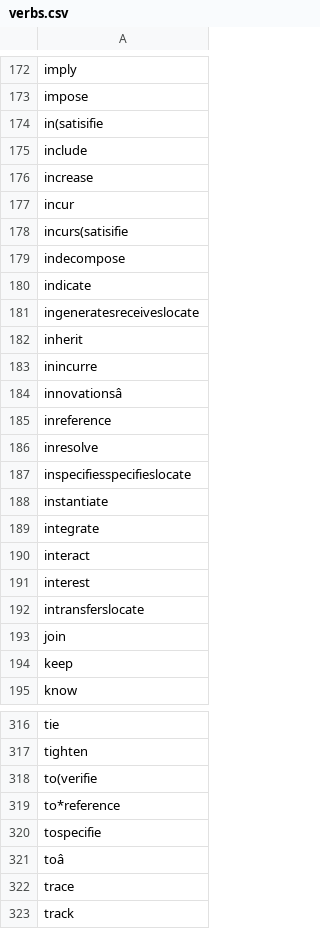
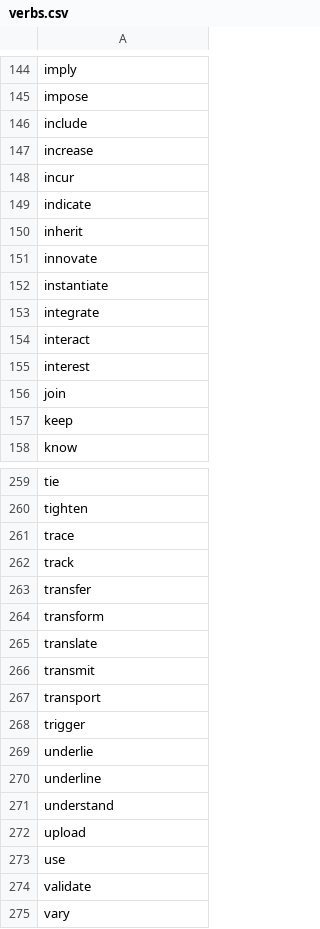
Before and after one commit to srudder16/predicateExtraction, a CSV file: verbs.csv, drawn as a sheet; only a part is shown, gaps mark what is left out; the shorter side is filled out with more unchanged rows; removed rows and columns are numbered as before the commit, all else as after; the diff covers the shown part only; the diff names each change by its address in the sheet, - before the commit and + after, or states it on an @@ line.

```diff
--- a/verbs.csv
+++ b/verbs.csv
-row 174: in(satisifie
-row 178: incurs(satisifie
-row 179: indecompose
-row 181: ingeneratesreceiveslocate
-A151: inincurre
+A151: innovate
-row 184: innovationsâ
-row 185: inreference
-row 186: inresolve
-row 187: inspecifiesspecifieslocate
-row 192: intransferslocate
-row 318: to(verifie
-row 319: to*reference
-row 320: tospecifie
-row 321: toâ
```
Also changed, not shown: 58 removed rows and 1 edited cell elsewhere in this file, nouns.csv.
